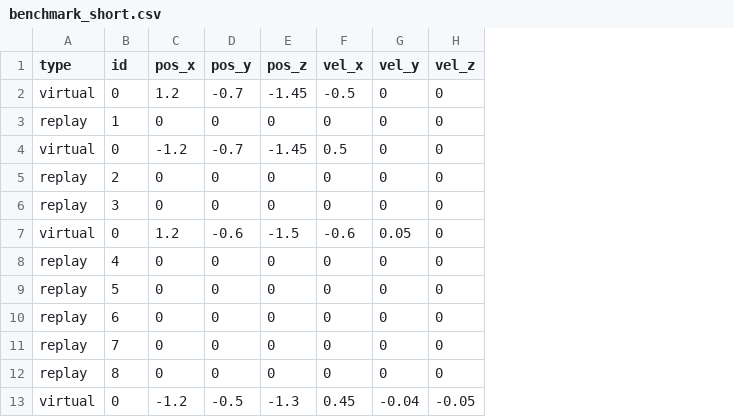
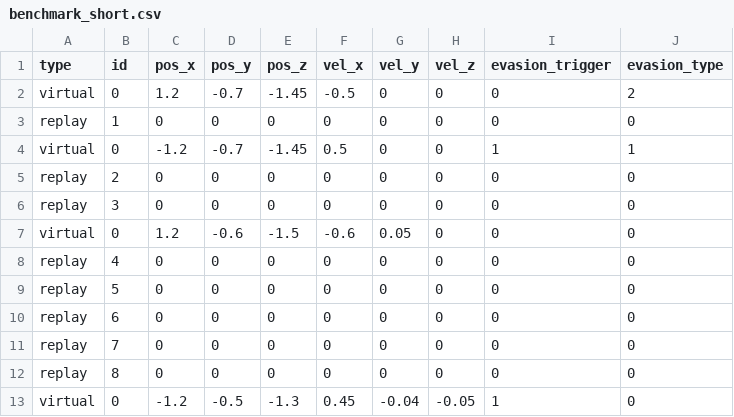
Before and after one commit to nikhil-sethi/drone-mpc-planner, a CSV file: base/benchmark/benchmark_short.csv, drawn as a sheet; the diff names each change by its address in the sheet, - before the commit and + after, or states it on an @@ line.

Commit message:
Set moth evasion trigger and type in benchmark list

```diff
--- a/base/benchmark/benchmark_short.csv
+++ b/base/benchmark/benchmark_short.csv
+column I (evasion_trigger), rows 2-13: 0 | 0 | 1 | 0 | 0 | 0 | 0 | 0 | 0 | 0 | 0 | 1
+column J (evasion_type), rows 2-13: 2 | 0 | 1 | 0 | 0 | 0 | 0 | 0 | 0 | 0 | 0 | 0
```
Also changed, not shown: 5 other files.
